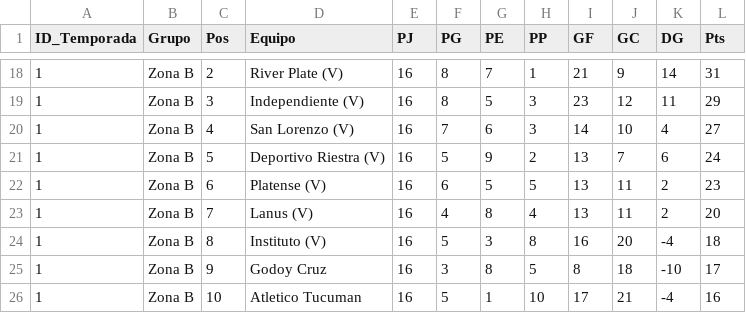
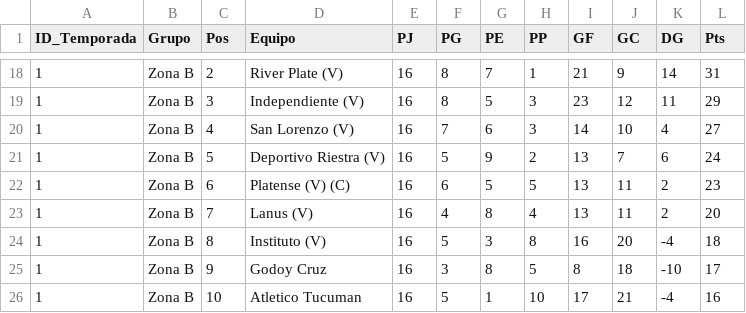
Before and after one commit to futbol-argentino/futbol-argentino, a CSV file: Posiciones.csv, drawn as a sheet; only a part is shown, gaps mark what is left out.

```diff
--- a/Posiciones.csv
+++ b/Posiciones.csv
@@ -21,3 +21,3 @@ ID_Temporada,Grupo,Pos,Equipo,PJ,PG,PE,PP,GF,GC,DG,Pts
 1,Zona B,5,Deportivo Riestra (V),16,5,9,2,13,7,6,24
-1,Zona B,6,Platense (V),16,6,5,5,13,11,2,23
+1,Zona B,6,Platense (V) (C),16,6,5,5,13,11,2,23
 1,Zona B,7,Lanus (V),16,4,8,4,13,11,2,20
```
Also changed, not shown: Equipos.csv, TEMPORADAS.csv, 1 other file.
